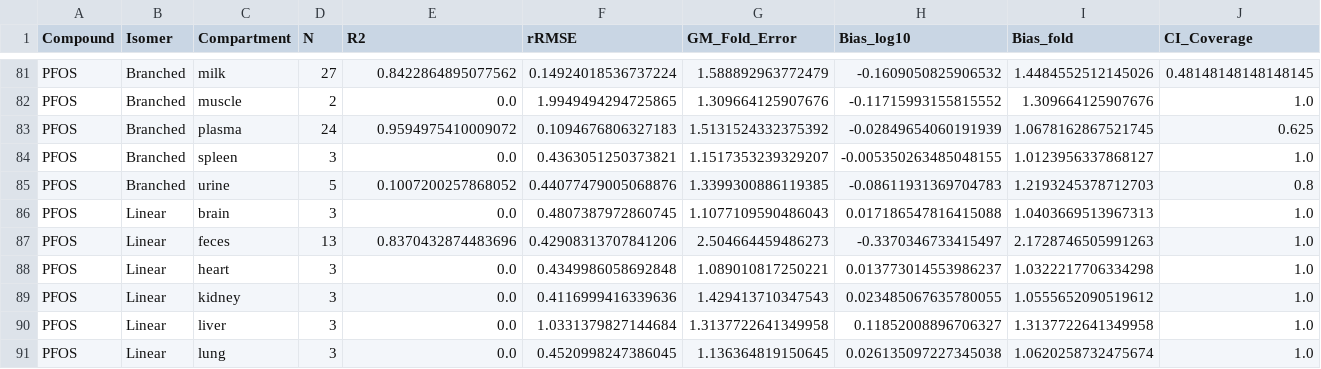
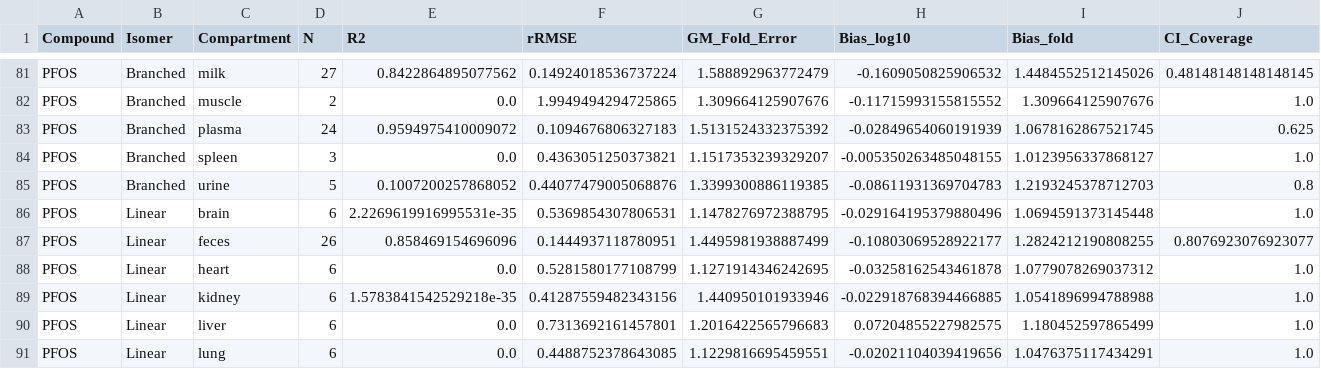
Before and after one commit to LucaPrz/pfaa-pbtk-dairy-goats, a CSV file: results/analysis/goodness_of_fit/goodness_of_fit_summary_by_compartment.csv, drawn as a sheet; only a part is shown, gaps mark what is left out; the diff covers the shown part only.

```diff
--- a/results/analysis/goodness_of_fit/goodness_of_fit_summary_by_compartment.csv
+++ b/results/analysis/goodness_of_fit/goodness_of_fit_summary_by_compartment.csv
@@ -85,7 +85,7 @@ PFOS,Branched,spleen,3,0.0,0.4363051250373821,1.1517353239329207,-0.005350263485
 PFOS,Branched,urine,5,0.1007200257868052,0.44077479005068876,1.3399300886119385,-0.08611931369704783,1.2193245378712703,0.8
-PFOS,Linear,brain,3,0.0,0.4807387972860745,1.1077109590486043,0.017186547816415088,1.0403669513967313,1.0
-PFOS,Linear,feces,13,0.8370432874483696,0.42908313707841206,2.504664459486273,-0.3370346733415497,2.1728746505991263,1.0
-PFOS,Linear,heart,3,0.0,0.4349986058692848,1.089010817250221,0.013773014553986237,1.0322217706334298,1.0
-PFOS,Linear,kidney,3,0.0,0.4116999416339636,1.429413710347543,0.023485067635780055,1.0555652090519612,1.0
-PFOS,Linear,liver,3,0.0,1.0331379827144684,1.3137722641349958,0.11852008896706327,1.3137722641349958,1.0
-PFOS,Linear,lung,3,0.0,0.4520998247386045,1.136364819150645,0.026135097227345038,1.0620258732475674,1.0
+PFOS,Linear,brain,6,2.2269619916995531e-35,0.5369854307806531,1.1478276972388795,-0.029164195379880496,1.0694591373145448,1.0
+PFOS,Linear,feces,26,0.858469154696096,0.1444937118780951,1.4495981938887499,-0.10803069528922177,1.2824212190808255,0.8076923076923077
+PFOS,Linear,heart,6,0.0,0.5281580177108799,1.1271914346242695,-0.03258162543461878,1.0779078269037312,1.0
+PFOS,Linear,kidney,6,1.5783841542529218e-35,0.41287559482343156,1.440950101933946,-0.022918768394466885,1.0541896994788988,1.0
+PFOS,Linear,liver,6,0.0,0.7313692161457801,1.2016422565796683,0.07204855227982575,1.180452597865499,1.0
+PFOS,Linear,lung,6,0.0,0.4488752378643085,1.1229816695459551,-0.02021104039419656,1.0476375117434291,1.0
```
Also changed, not shown: 1 added row, 1 removed row and 97 edited cells elsewhere in this file, results/analysis/goodness_of_fit/goodness_of_fit_summary_by_compound.csv, results/optimization/jackknife/jackknife_PFDA_Linear_LOAO.csv, 25 other files.
